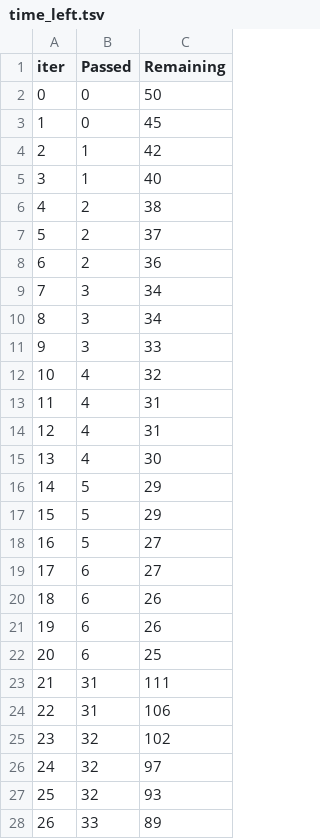
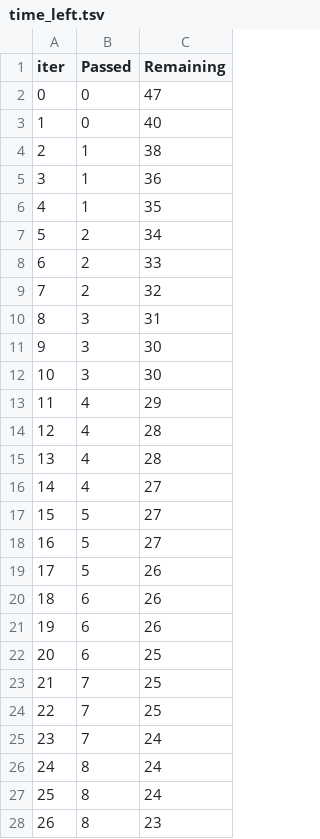
Before and after one commit to mengling-he/SelectMicro_24new, a TSV file: Analysis/Soil_smoky/script/catboost_info/time_left.tsv, drawn as a sheet; only a part is shown; the diff covers the shown part only.

Commit message:
update the XGboost, finish the three notebook for the soil data three response

```diff
--- a/Analysis/Soil_smoky/script/catboost_info/time_left.tsv
+++ b/Analysis/Soil_smoky/script/catboost_info/time_left.tsv
@@ -1,20 +1,20 @@
 iter	Passed	Remaining
-0	0	50
-1	0	45
-2	1	42
-3	1	40
-4	2	38
-5	2	37
-6	2	36
-7	3	34
-8	3	34
-9	3	33
-10	4	32
-11	4	31
-12	4	31
-13	4	30
-14	5	29
-15	5	29
+0	0	47
+1	0	40
+2	1	38
+3	1	36
+4	1	35
+5	2	34
+6	2	33
+7	2	32
+8	3	31
+9	3	30
+10	3	30
+11	4	29
+12	4	28
+13	4	28
+14	4	27
+15	5	27
 16	5	27
-17	6	27
+17	5	26
 18	6	26
@@ -22,7 +22,7 @@ iter	Passed	Remaining
 20	6	25
-21	31	111
-22	31	106
-23	32	102
-24	32	97
-25	32	93
-26	33	89
+21	7	25
+22	7	25
+23	7	24
+24	8	24
+25	8	24
+26	8	23
```
Also changed, not shown: 144 edited cells elsewhere in this file, Analysis/Soil_smoky/script/catboost_info/learn_error.tsv, 10 other files.
